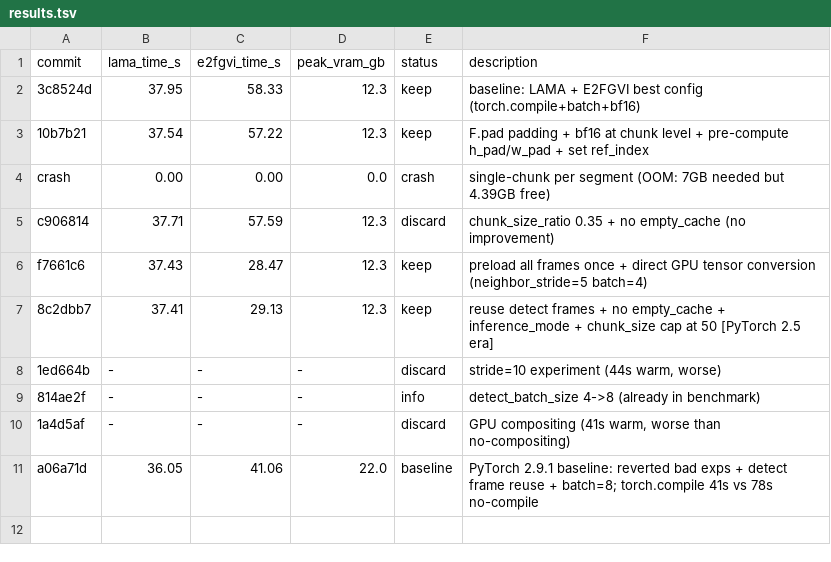
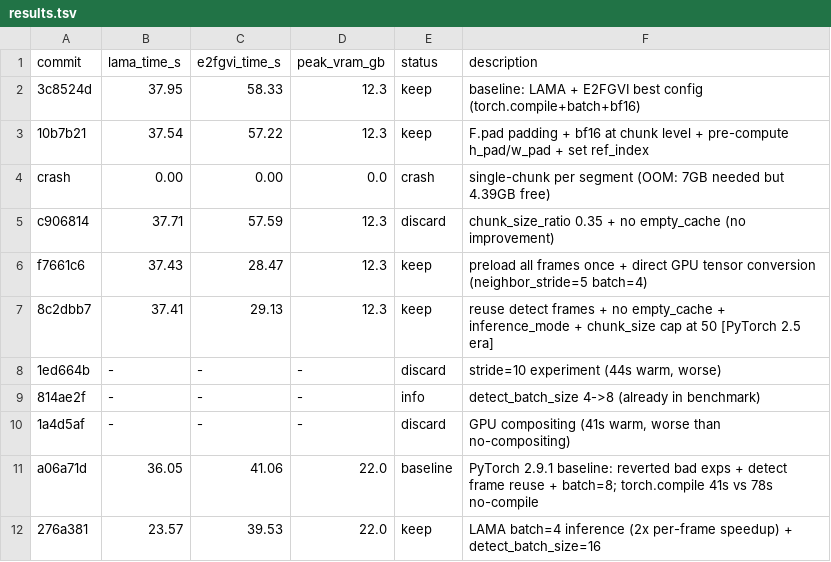
Before and after one commit to linkedlist771/SoraWatermarkCleaner, a TSV file: results.tsv, drawn as a sheet; the diff names each change by its address in the sheet, - before the commit and + after, or states it on an @@ line.

```diff
--- a/results.tsv
+++ b/results.tsv
+row 12: 276a381 | 23.57 | 39.53 | 22.0 | keep | LAMA batch=4 inference (2x per-frame speedup) + detect_batch_size=16
```
